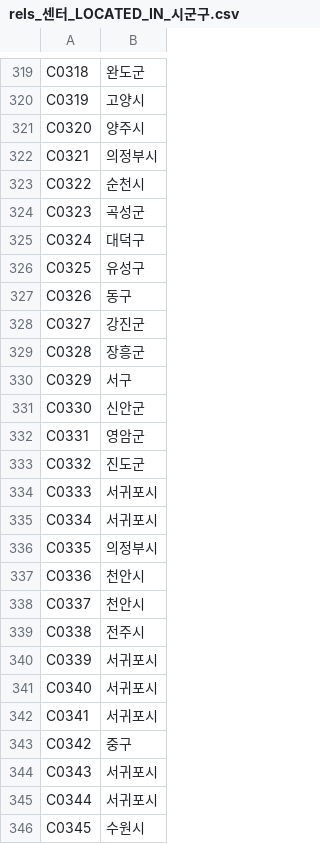
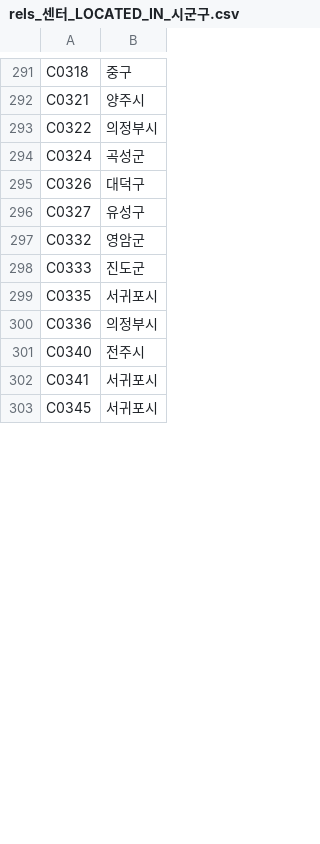
Before and after one commit to SKNETWORKS-FAMILY-AICAMP/SKN31-3rd-1Team, a CSV file: graph_db/data/processed/rels_센터_LOCATED_IN_시군구.csv, drawn as a sheet; only a part is shown, gaps mark what is left out; removed rows and columns are numbered as before the commit, all else as after; the diff covers the shown part only; the diff names each change by its address in the sheet, - before the commit and + after, or states it on an @@ line.

```diff
--- a/graph_db/data/processed/rels_센터_LOCATED_IN_시군구.csv
+++ b/graph_db/data/processed/rels_센터_LOCATED_IN_시군구.csv
-B291: 완도군
+B291: 중구
-row 320: C0319 | 고양시
-row 321: C0320 | 양주시
-B292: 의정부시
+B292: 양주시
-B293: 순천시
+B293: 의정부시
-row 324: C0323 | 곡성군
-B294: 대덕구
+B294: 곡성군
-row 326: C0325 | 유성구
-B295: 동구
+B295: 대덕구
-B296: 강진군
+B296: 유성구
-row 329: C0328 | 장흥군
-row 330: C0329 | 서구
-row 331: C0330 | 신안군
-row 332: C0331 | 영암군
-B297: 진도군
+B297: 영암군
-B298: 서귀포시
+B298: 진도군
-row 335: C0334 | 서귀포시
-B299: 의정부시
+B299: 서귀포시
-B300: 천안시
+B300: 의정부시
-row 338: C0337 | 천안시
-row 339: C0338 | 전주시
-row 340: C0339 | 서귀포시
-B301: 서귀포시
+B301: 전주시
-row 343: C0342 | 중구
-row 344: C0343 | 서귀포시
-row 345: C0344 | 서귀포시
-B303: 수원시
+B303: 서귀포시
```
Also changed, not shown: 2 added rows, 31 removed rows and 24 edited cells elsewhere in this file, graph_db/data/processed/nodes_시군구.csv, graph_db/data/processed/nodes_운영기관.csv, 11 other files.
